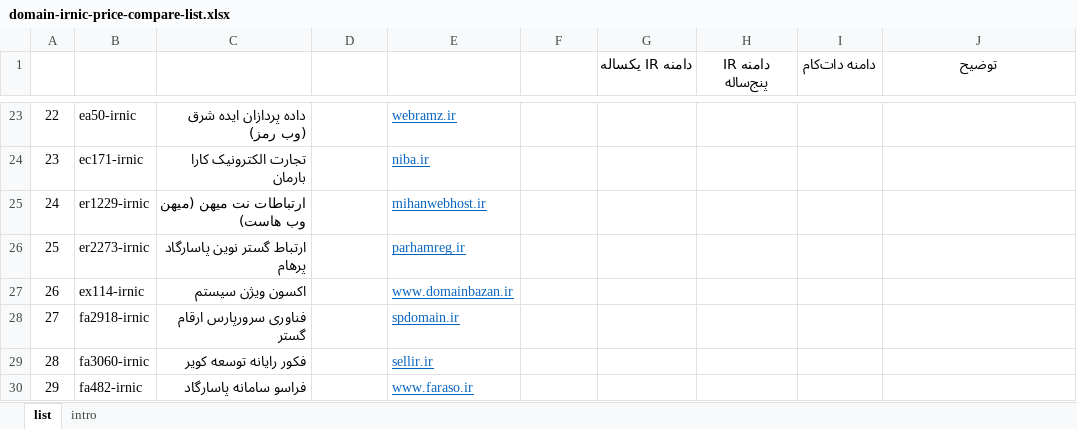
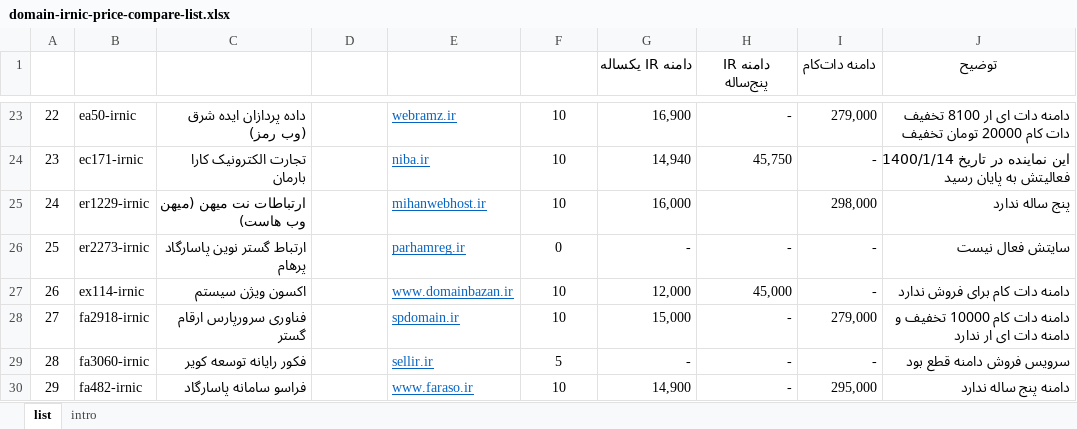
Before and after one commit to ghasemizade/talambar_cdn, an Excel workbook: business/domain/domain-irnic-price-compare-list.xlsx, sheet list, drawn as a sheet; only a part is shown, gaps mark what is left out; values as stored, in another font and other column widths than the file's, no borders; charts and pictures and conditional formats and table styles not drawn; the diff covers the shown part only; the diff names each change by its address in the sheet, - before the commit and + after, or states it on an @@ line.

```diff
--- a/business/domain/domain-irnic-price-compare-list.xlsx (sheet list)
+++ b/business/domain/domain-irnic-price-compare-list.xlsx (sheet list)
-F23:F25 (سایت فعال): (empty)
+F23:F25 (سایت فعال): 10
-G23 (دامنه IR یکساله): (empty)
+G23 (دامنه IR یکساله): 16,900
-H23 (دامنه IR پنج‌ساله): (empty)
+H23 (دامنه IR پنج‌ساله): -
-I23 (دامنه دات‌کام): (empty)
+I23 (دامنه دات‌کام): 279,000
-J23 (توضیح): (empty)
+J23 (توضیح): دامنه دات ای ار 8100 تخفیف دات کام 20000 تومان تخفیف
-G24 (دامنه IR یکساله): (empty)
+G24 (دامنه IR یکساله): 14,940
-H24 (دامنه IR پنج‌ساله): (empty)
+H24 (دامنه IR پنج‌ساله): 45,750
-I24 (دامنه دات‌کام): (empty)
+I24 (دامنه دات‌کام): -
-J24 (توضیح): (empty)
+J24 (توضیح): این نماینده در تاریخ 1400/1/14 فعالیتش به پایان رسید
-G25 (دامنه IR یکساله): (empty)
+G25 (دامنه IR یکساله): 16,000
-I25 (دامنه دات‌کام): (empty)
+I25 (دامنه دات‌کام): 298,000
-J25 (توضیح): (empty)
+J25 (توضیح): پنج ساله ندارد
-F26 (سایت فعال): (empty)
+F26 (سایت فعال): 0
-G26 (دامنه IR یکساله): (empty)
+G26 (دامنه IR یکساله): -
-H26 (دامنه IR پنج‌ساله): (empty)
+H26 (دامنه IR پنج‌ساله): -
-I26:I27 (دامنه دات‌کام): (empty)
+I26:I27 (دامنه دات‌کام): -
-J26 (توضیح): (empty)
+J26 (توضیح): سایتش فعال نیست
-F27:F28 (سایت فعال): (empty)
+F27:F28 (سایت فعال): 10
-G27 (دامنه IR یکساله): (empty)
+G27 (دامنه IR یکساله): 12,000
-H27 (دامنه IR پنج‌ساله): (empty)
+H27 (دامنه IR پنج‌ساله): 45,000
-J27 (توضیح): (empty)
+J27 (توضیح): دامنه دات کام برای فروش ندارد
-G28 (دامنه IR یکساله): (empty)
+G28 (دامنه IR یکساله): 15,000
-H28:H30 (دامنه IR پنج‌ساله): (empty)
+H28:H30 (دامنه IR پنج‌ساله): -
-I28 (دامنه دات‌کام): (empty)
+I28 (دامنه دات‌کام): 279,000
-J28 (توضیح): (empty)
+J28 (توضیح): دامنه دات کام 10000 تخفیف و دامنه دات ای ار ندارد
-F29 (سایت فعال): (empty)
+F29 (سایت فعال): 5
-G29 (دامنه IR یکساله): (empty)
+G29 (دامنه IR یکساله): -
-I29 (دامنه دات‌کام): (empty)
+I29 (دامنه دات‌کام): -
-J29 (توضیح): (empty)
+J29 (توضیح): سرویس فروش دامنه قطع بود
-F30 (سایت فعال): (empty)
+F30 (سایت فعال): 10
-G30 (دامنه IR یکساله): (empty)
+G30 (دامنه IR یکساله): 14,900
-I30 (دامنه دات‌کام): (empty)
+I30 (دامنه دات‌کام): 295,000
-J30 (توضیح): (empty)
+J30 (توضیح): دامنه پنج ساله ندارد
```
Also changed, not shown: 151 edited cells elsewhere in this sheet, sheet intro.
